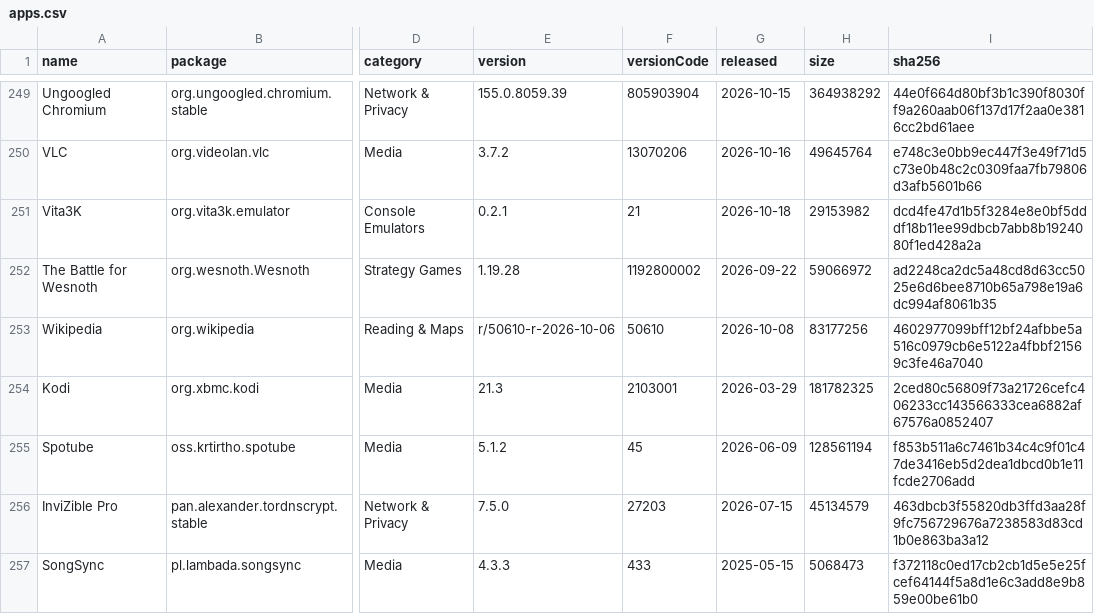
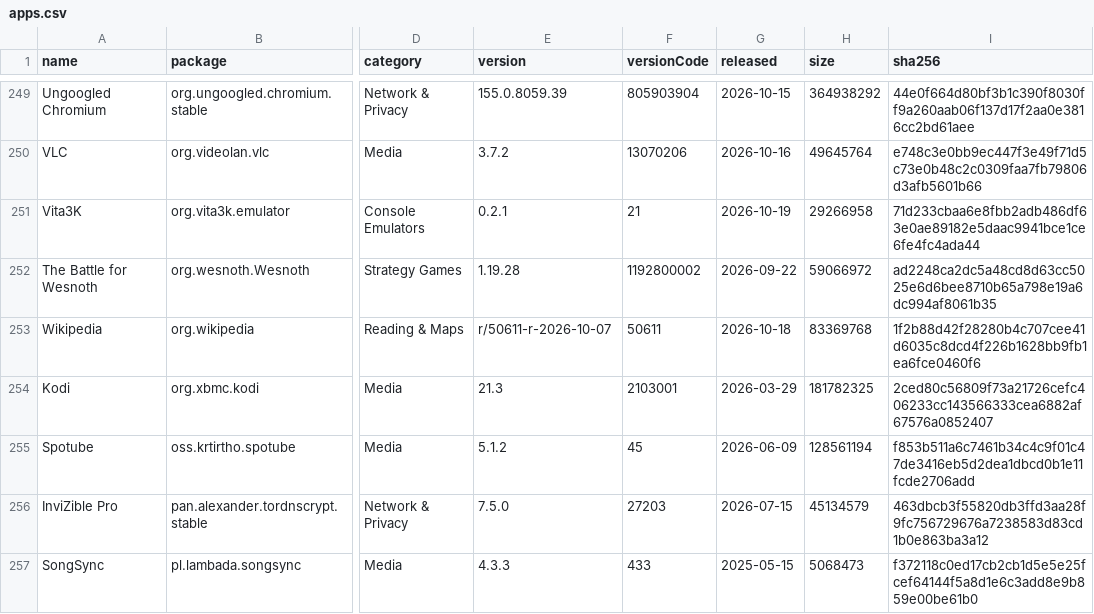
Before and after one commit to 2113apps/verified-android-apps, a CSV file: apps.csv, drawn as a sheet; only a part is shown, gaps mark what is left out; the diff covers the shown part only; the diff names each change by its address in the sheet, - before the commit and + after, or states it on an @@ line.

```diff
--- a/apps.csv
+++ b/apps.csv
-G251 (released): 2026-10-18
+G251 (released): 2026-10-19
-H251 (size): 29153982
+H251 (size): 29266958
-I251 (sha256): dcd4fe47d1b5f3284e8e0bf5dddf18b11ee99dbcb7abb8b1924080f1ed428a2a
+I251 (sha256): 71d233cbaa6e8fbb2adb486df63e0ae89182e5daac9941bce1ce6fe4fc4ada44
-E253 (version): r/50610-r-2026-10-06
+E253 (version): r/50611-r-2026-10-07
-F253 (versionCode): 50610
+F253 (versionCode): 50611
-G253 (released): 2026-10-08
+G253 (released): 2026-10-18
-H253 (size): 83177256
+H253 (size): 83369768
-I253 (sha256): 4602977099bff12bf24afbbe5a516c0979cb6e5122a4fbbf21569c3fe46a7040
+I253 (sha256): 1f2b88d42f28280b4c707cee41d6035c8dcd4f226b1628bb9fb1ea6fce0460f6
```
Also changed, not shown: 37 edited cells elsewhere in this file, 1 other file.
